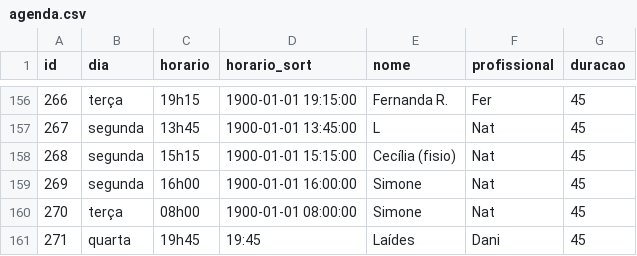
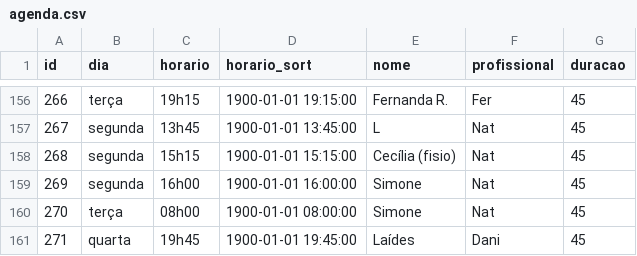
Before and after one commit to henriquepeixotodemorais-debug/estudio.fernanda.peixoto, a CSV file: data/agenda.csv, drawn as a sheet; only a part is shown, gaps mark what is left out.

Commit message:
Atualiza agenda.csv via Streamlit

```diff
--- a/data/agenda.csv
+++ b/data/agenda.csv
@@ -160,2 +160,2 @@ id,dia,horario,horario_sort,nome,profissional,duracao
 270,terça,08h00,1900-01-01 08:00:00,Simone,Nat,45
-271,quarta,19h45,19:45,Laídes,Dani,45
+271,quarta,19h45,1900-01-01 19:45:00,Laídes,Dani,45
```
